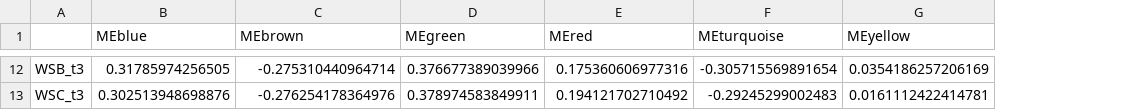
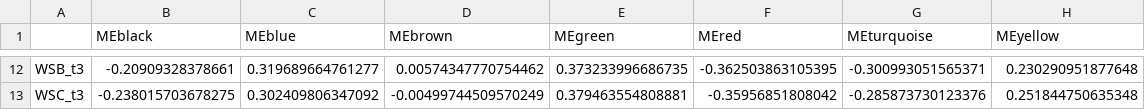
Before and after one commit to NEFSC/EAD-ASEB_Larval_Starvation_HPL, a CSV file: RAnalysis/Output/Day0/Day0.WGCNA_ModulEigengenes.csv, drawn as a sheet; only a part is shown, gaps mark what is left out; addresses are those after the commit; the diff covers the shown part only; the diff names each change by its address in the sheet, - before the commit and + after, or states it on an @@ line.

```diff
--- a/RAnalysis/Output/Day0/Day0.WGCNA_ModulEigengenes.csv
+++ b/RAnalysis/Output/Day0/Day0.WGCNA_ModulEigengenes.csv
+column B (MEblack), rows 12-13: -0.20909328378661 | -0.238015703678275
-C12 (MEblue): 0.31785974256505
+C12 (MEblue): 0.319689664761277
-D12 (MEbrown): -0.275310440964714
+D12 (MEbrown): 0.00574347770754462
-E12 (MEgreen): 0.376677389039966
+E12 (MEgreen): 0.373233996686735
-F12 (MEred): 0.175360606977316
+F12 (MEred): -0.362503863105395
-G12 (MEturquoise): -0.305715569891654
+G12 (MEturquoise): -0.300993051565371
-H12 (MEyellow): 0.0354186257206169
+H12 (MEyellow): 0.230290951877648
-C13 (MEblue): 0.302513948698876
+C13 (MEblue): 0.302409806347092
-D13 (MEbrown): -0.276254178364976
+D13 (MEbrown): -0.00499744509570249
-E13 (MEgreen): 0.378974583849911
+E13 (MEgreen): 0.379463554808881
-F13 (MEred): 0.194121702710492
+F13 (MEred): -0.35956851808042
-G13 (MEturquoise): -0.29245299002483
+G13 (MEturquoise): -0.285873730123376
-H13 (MEyellow): 0.0161112422414781
+H13 (MEyellow): 0.251844750635348
```
Also changed, not shown: 60 edited cells elsewhere in this file, RAnalysis/Output/Day1/Day1.WGCNA_ModulEigengenes.csv, 57 other files.
